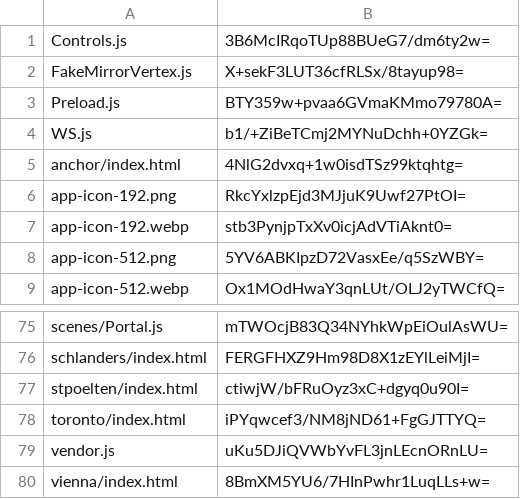
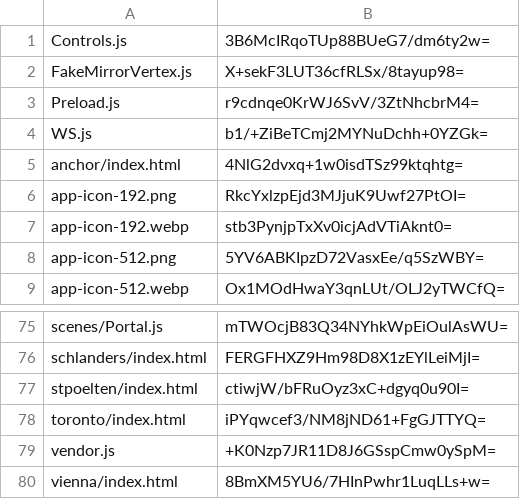
Before and after one commit to artificialmuseum/staging, a CSV file: docs/etags.csv, drawn as a sheet; only a part is shown, gaps mark what is left out.

```diff
--- a/docs/etags.csv
+++ b/docs/etags.csv
@@ -2,3 +2,3 @@ Controls.js,3B6McIRqoTUp88BUeG7/dm6ty2w=
 FakeMirrorVertex.js,X+sekF3LUT36cfRLSx/8tayup98=
-Preload.js,BTY359w+pvaa6GVmaKMmo79780A=
+Preload.js,r9cdnqe0KrWJ6SvV/3ZtNhcbrM4=
 WS.js,b1/+ZiBeTCmj2MYNuDchh+0YZGk=
@@ -78,3 +78,3 @@ stpoelten/index.html,ctiwjW/bFRuOyz3xC+dgyq0u90I=
 toronto/index.html,iPYqwcef3/NM8jND61+FgGJTTYQ=
-vendor.js,uKu5DJiQVWbYvFL3jnLEcnORnLU=
+vendor.js,+K0Nzp7JR11D8J6GSspCmw0ySpM=
 vienna/index.html,8BmXM5YU6/7HInPwhr1LuqLLs+w=
```
Also changed, not shown: 4 other files.
